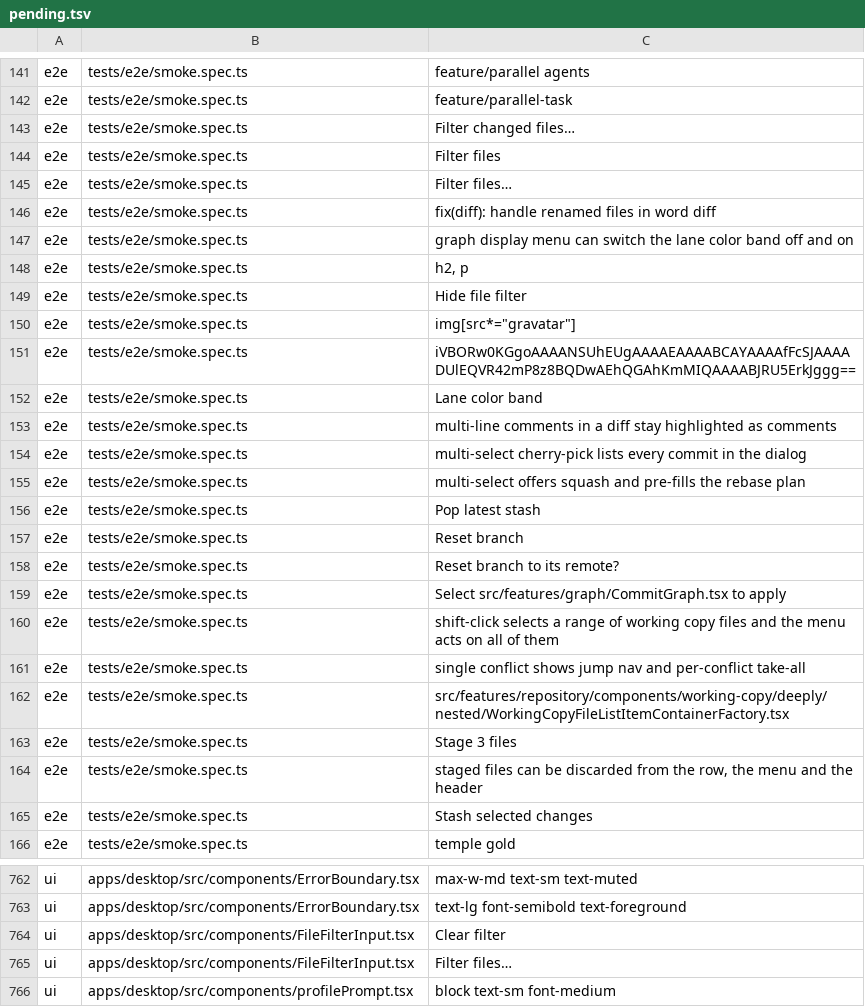
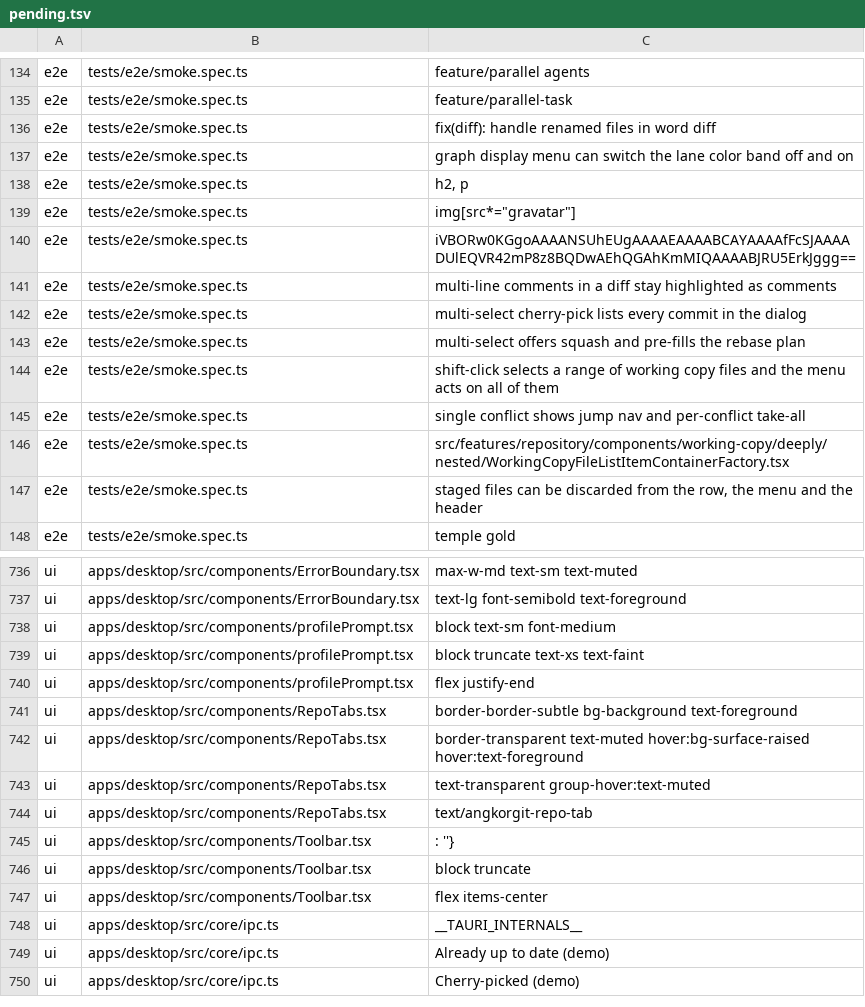
Before and after one commit to wuwuzhazha/angkorgit-zh, a TSV file: zh-dict/pending.tsv, drawn as a sheet; only a part is shown, gaps mark what is left out; the shorter side is filled out with more unchanged rows; the diff covers the shown part only; the diff names each change by its address in the sheet, - before the commit and + after, or states it on an @@ line.

```diff
--- a/zh-dict/pending.tsv
+++ b/zh-dict/pending.tsv
-row 143: e2e | tests/e2e/smoke.spec.ts | Filter changed files…
-row 144: e2e | tests/e2e/smoke.spec.ts | Filter files
-row 145: e2e | tests/e2e/smoke.spec.ts | Filter files…
-row 149: e2e | tests/e2e/smoke.spec.ts | Hide file filter
-row 152: e2e | tests/e2e/smoke.spec.ts | Lane color band
-row 156: e2e | tests/e2e/smoke.spec.ts | Pop latest stash
-row 157: e2e | tests/e2e/smoke.spec.ts | Reset branch
-row 158: e2e | tests/e2e/smoke.spec.ts | Reset branch to its remote?
-row 159: e2e | tests/e2e/smoke.spec.ts | Select src/features/graph/CommitGraph.tsx to apply
-row 163: e2e | tests/e2e/smoke.spec.ts | Stage 3 files
-row 165: e2e | tests/e2e/smoke.spec.ts | Stash selected changes
-row 764: ui | apps/desktop/src/components/FileFilterInput.tsx | Clear filter
-row 765: ui | apps/desktop/src/components/FileFilterInput.tsx | Filter files…
```
Also changed, not shown: 37 removed rows and 1 edited cell elsewhere in this file, 26 other files.
